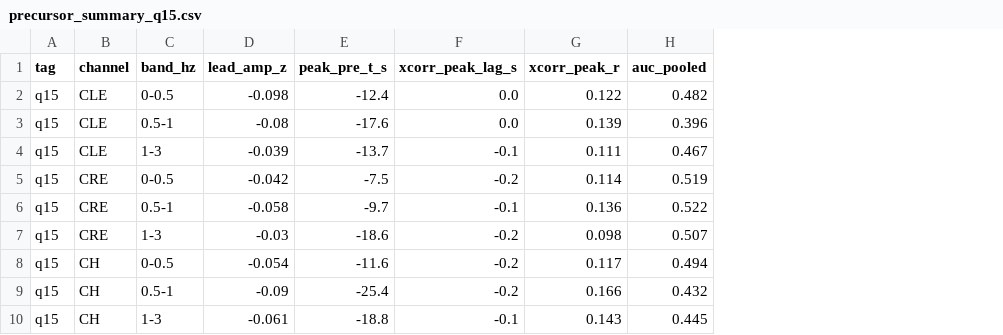
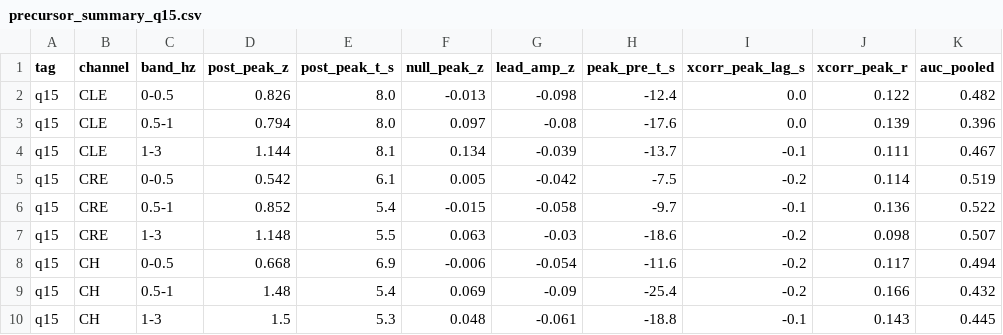
Before and after one commit to smartadi/sleep_monitor, a CSV file: writeup/figures/delta_onset/precursor_summary_q15.csv, drawn as a sheet; only a part is shown; the diff names each change by its address in the sheet, - before the commit and + after, or states it on an @@ line.

```diff
--- a/writeup/figures/delta_onset/precursor_summary_q15.csv
+++ b/writeup/figures/delta_onset/precursor_summary_q15.csv
+column D (post_peak_z), rows 2-10: 0.826 | 0.794 | 1.144 | 0.542 | 0.852 | 1.148 | 0.668 | 1.48 | 1.5
+column E (post_peak_t_s), rows 2-10: 8.0 | 8.0 | 8.1 | 6.1 | 5.4 | 5.5 | 6.9 | 5.4 | 5.3
+column F (null_peak_z), rows 2-10: -0.013 | 0.097 | 0.134 | 0.005 | -0.015 | 0.063 | -0.006 | 0.069 | 0.048
```
Also changed, not shown: writeup/figures/delta_onset/precursor_summary_q30.csv, 3 other files.
